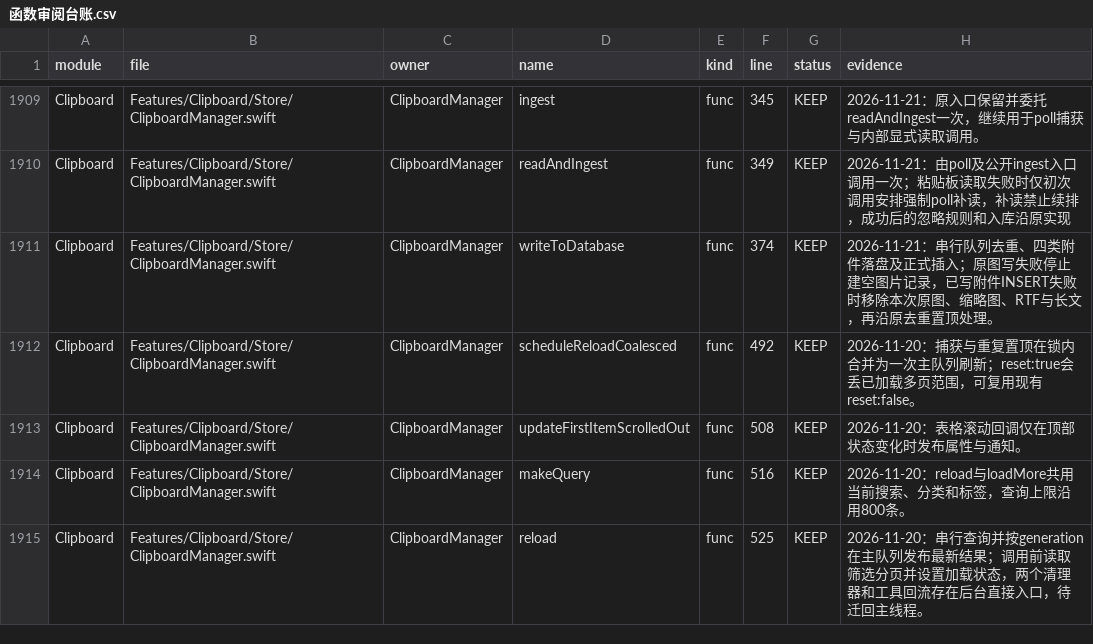
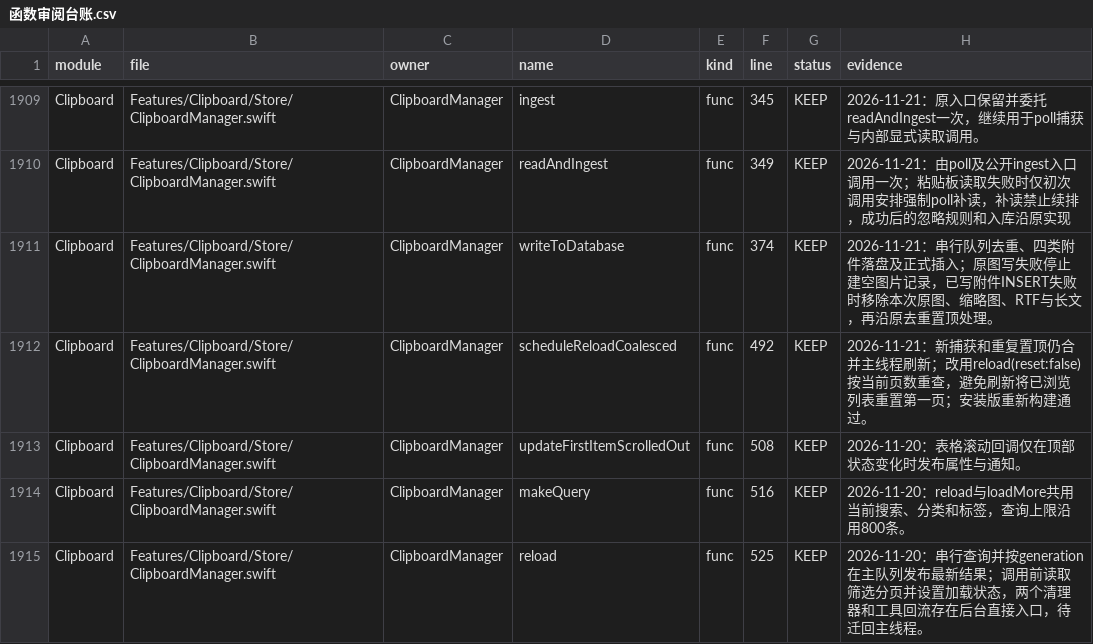
Before and after one commit to sxyq/Kitnest, a CSV file: docs/40-审计与核对/数据表/函数审阅台账.csv, drawn as a sheet; only a part is shown, gaps mark what is left out.

```diff
--- a/docs/40-审计与核对/数据表/函数审阅台账.csv
+++ b/docs/40-审计与核对/数据表/函数审阅台账.csv
@@ -1911,3 +1911,3 @@ Clipboard,Features/Clipboard/Store/ClipboardManager.swift,ClipboardManager,readA
 Clipboard,Features/Clipboard/Store/ClipboardManager.swift,ClipboardManager,writeToDatabase,func,374,KEEP,2026-11-21：串行队列去重、四类附件落盘及正式插入；原图写失败停止建空图片记录，已写附件INSERT失败时移除本次原图、缩略图、RTF与长文，再沿原去重置顶处理。
-Clipboard,Features/Clipboard/Store/ClipboardManager.swift,ClipboardManager,scheduleReloadCoalesced,func,492,KEEP,2026-11-20：捕获与重复置顶在锁内合并为一次主队列刷新；reset:true会丢已加载多页范围，可复用现有reset:false。
+Clipboard,Features/Clipboard/Store/ClipboardManager.swift,ClipboardManager,scheduleReloadCoalesced,func,492,KEEP,2026-11-21：新捕获和重复置顶仍合并主线程刷新；改用reload(reset:false)按当前页数重查，避免刷新将已浏览列表重置第一页；安装版重新构建通过。
 Clipboard,Features/Clipboard/Store/ClipboardManager.swift,ClipboardManager,updateFirstItemScrolledOut,func,508,KEEP,2026-11-20：表格滚动回调仅在顶部状态变化时发布属性与通知。
```
Also changed, not shown: 3 other files.
